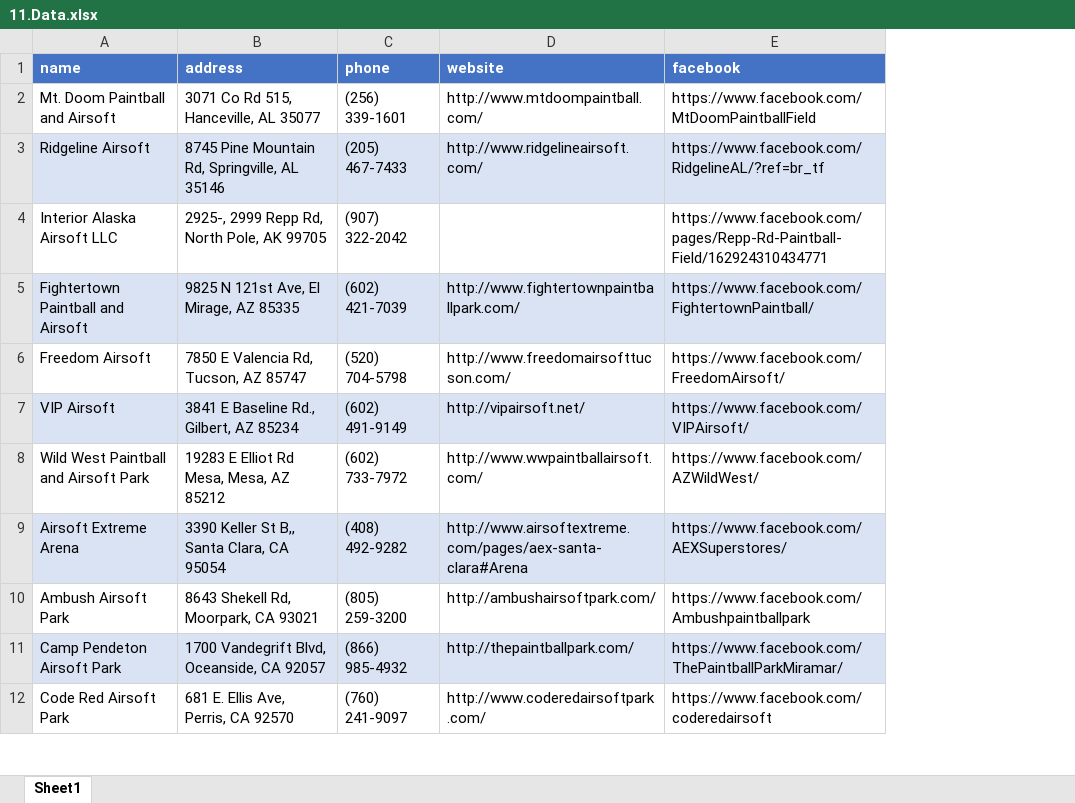
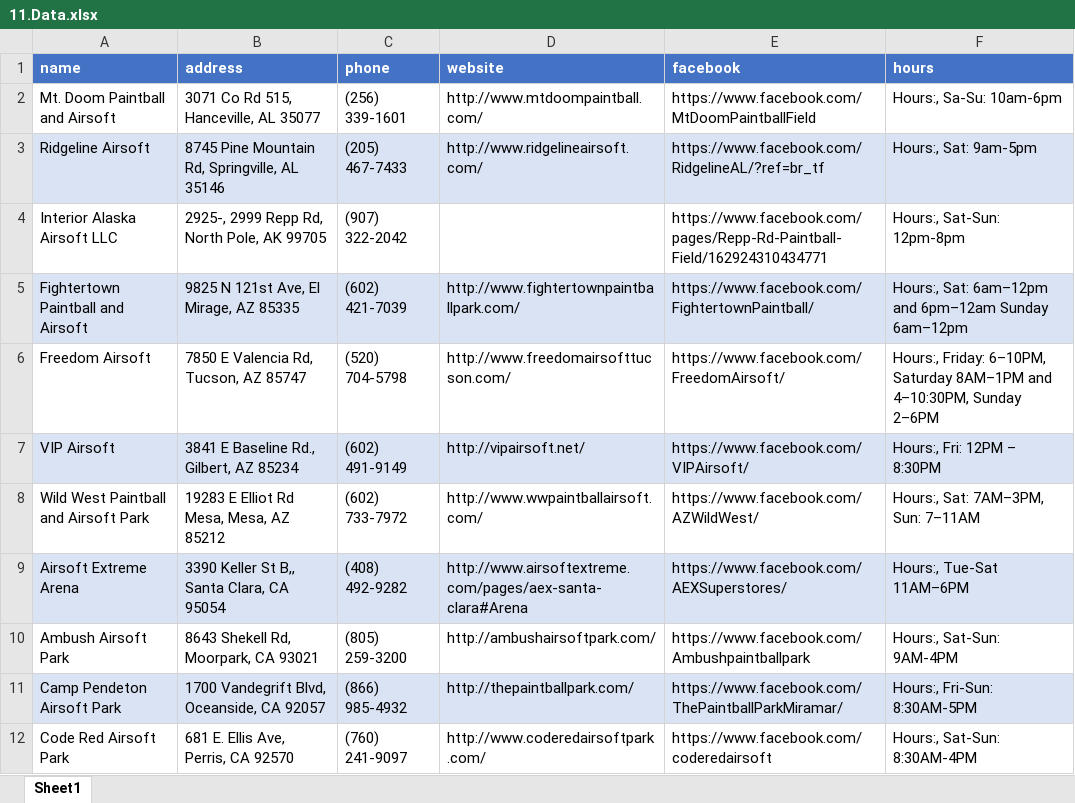
Before and after one commit to ibrahimGamal01/Multiple_Directories_Web_scraping, an Excel workbook: 11.airsoftnut/extracted_data/11.Data.xlsx, sheet Sheet1, drawn as a sheet; only a part is shown; values as stored, in another font and other column widths than the file's, no borders; the diff names each change by its address in the sheet, - before the commit and + after, or states it on an @@ line.

```diff
--- a/11.airsoftnut/extracted_data/11.Data.xlsx (sheet Sheet1)
+++ b/11.airsoftnut/extracted_data/11.Data.xlsx (sheet Sheet1)
+column F (hours), rows 2-12: Hours:, Sa-Su: 10am-6pm | Hours:, Sat: 9am-5pm | Hours:, Sat-Sun: 12pm-8pm | Hours:, Sat: 6am–12pm and 6pm–12am Sunday 6am–12pm | Hours:, Friday: 6–10PM, Saturday 8AM–1PM and 4–10:30PM, Sunday 2–6PM | Hours:, Fri: 12PM – 8:30PM | Hours:, Sat: 7AM–3PM, Sun: 7–11AM | Hours:, Tue-Sat 11AM–6PM | Hours:, Sat-Sun: 9AM-4PM | Hours:, Fri-Sun: 8:30AM-5PM | Hours:, Sat-Sun: 8:30AM-4PM
```
Also changed, not shown: 25.ziplinesolutionsus/extracted_data/25.zipline.xlsx, 5 other files.
